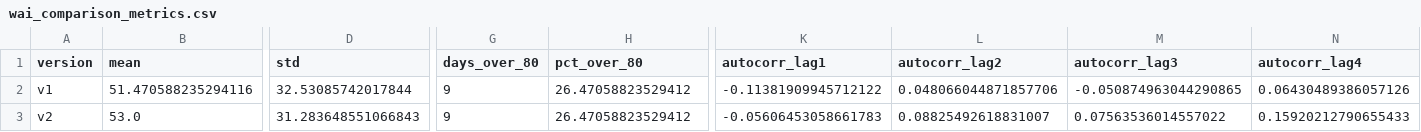
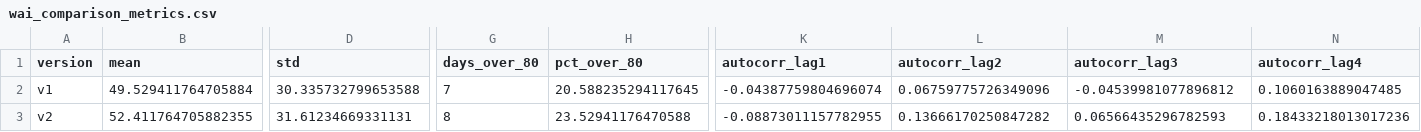
Before and after one commit to Whale-Activity-Analysis/wai-backend, a CSV file: analysis/wai_comparison_metrics.csv, drawn as a sheet; only a part is shown, gaps mark what is left out; the diff covers the shown part only; the diff names each change by its address in the sheet, - before the commit and + after, or states it on an @@ line.

```diff
--- a/analysis/wai_comparison_metrics.csv
+++ b/analysis/wai_comparison_metrics.csv
-B2 (mean): 51.470588235294116
+B2 (mean): 49.529411764705884
-D2 (std): 32.53085742017844
+D2 (std): 30.335732799653588
-G2 (days_over_80): 9
+G2 (days_over_80): 7
-H2 (pct_over_80): 26.47058823529412
+H2 (pct_over_80): 20.588235294117645
-K2 (autocorr_lag1): -0.11381909945712122
+K2 (autocorr_lag1): -0.04387759804696074
-L2 (autocorr_lag2): 0.048066044871857706
+L2 (autocorr_lag2): 0.06759775726349096
-M2 (autocorr_lag3): -0.050874963044290865
+M2 (autocorr_lag3): -0.04539981077896812
-N2 (autocorr_lag4): 0.06430489386057126
+N2 (autocorr_lag4): 0.1060163889047485
-B3 (mean): 53.0
+B3 (mean): 52.411764705882355
-D3 (std): 31.283648551066843
+D3 (std): 31.61234669331131
-G3 (days_over_80): 9
+G3 (days_over_80): 8
-H3 (pct_over_80): 26.47058823529412
+H3 (pct_over_80): 23.52941176470588
-K3 (autocorr_lag1): -0.05606453058661783
+K3 (autocorr_lag1): -0.08873011157782955
-L3 (autocorr_lag2): 0.08825492618831007
+L3 (autocorr_lag2): 0.13666170250847282
-M3 (autocorr_lag3): 0.07563536014557022
+M3 (autocorr_lag3): 0.06566435296782593
-N3 (autocorr_lag4): 0.15920212790655433
+N3 (autocorr_lag4): 0.18433218013017236
```
Also changed, not shown: 8 edited cells elsewhere in this file, 5 other files.
